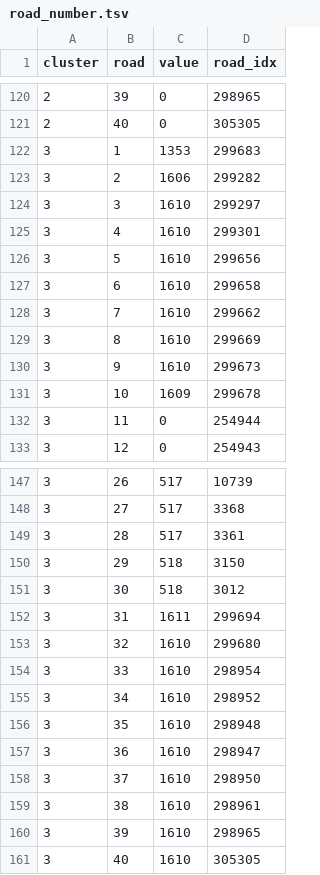
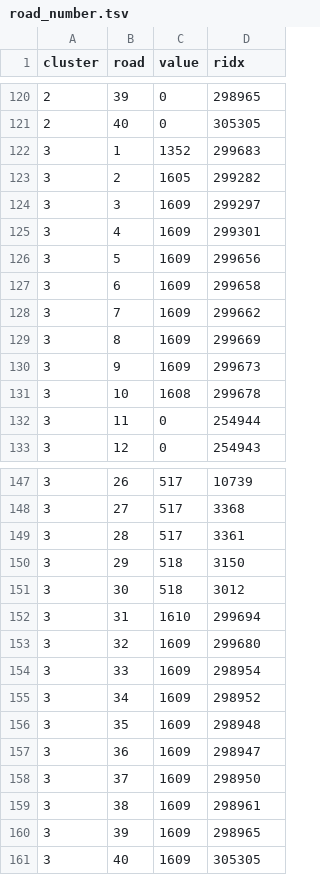
Before and after one commit to yjwudi/TRnn, a TSV file: static/road_number.tsv, drawn as a sheet; only a part is shown, gaps mark what is left out; the diff covers the shown part only.

```diff
--- a/static/road_number.tsv
+++ b/static/road_number.tsv
@@ -1 +1 @@
-cluster	road	value	road_idx
+cluster	road	value	ridx
@@ -121,12 +121,12 @@ cluster	road	value	road_idx
 2	40	0	305305
-3	1	1353	299683
-3	2	1606	299282
-3	3	1610	299297
-3	4	1610	299301
-3	5	1610	299656
-3	6	1610	299658
-3	7	1610	299662
-3	8	1610	299669
-3	9	1610	299673
-3	10	1609	299678
+3	1	1352	299683
+3	2	1605	299282
+3	3	1609	299297
+3	4	1609	299301
+3	5	1609	299656
+3	6	1609	299658
+3	7	1609	299662
+3	8	1609	299669
+3	9	1609	299673
+3	10	1608	299678
 3	11	0	254944
@@ -151,11 +151,11 @@ cluster	road	value	road_idx
 3	30	518	3012
-3	31	1611	299694
-3	32	1610	299680
-3	33	1610	298954
-3	34	1610	298952
-3	35	1610	298948
-3	36	1610	298947
-3	37	1610	298950
-3	38	1610	298961
-3	39	1610	298965
-3	40	1610	305305
+3	31	1610	299694
+3	32	1609	299680
+3	33	1609	298954
+3	34	1609	298952
+3	35	1609	298948
+3	36	1609	298947
+3	37	1609	298950
+3	38	1609	298961
+3	39	1609	298965
+3	40	1609	305305
```
Also changed, not shown: 30 edited cells elsewhere in this file, static/cluster.csv, 9 other files.
